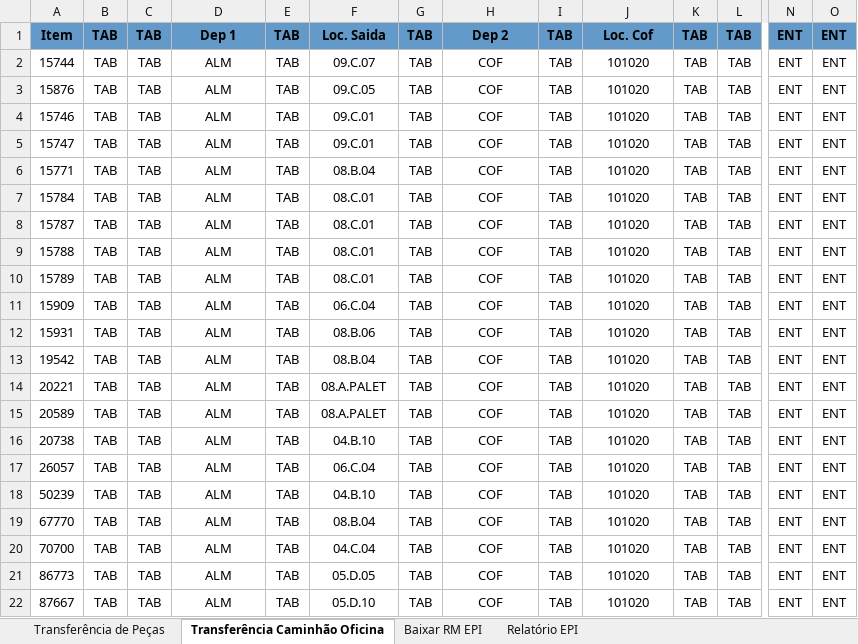
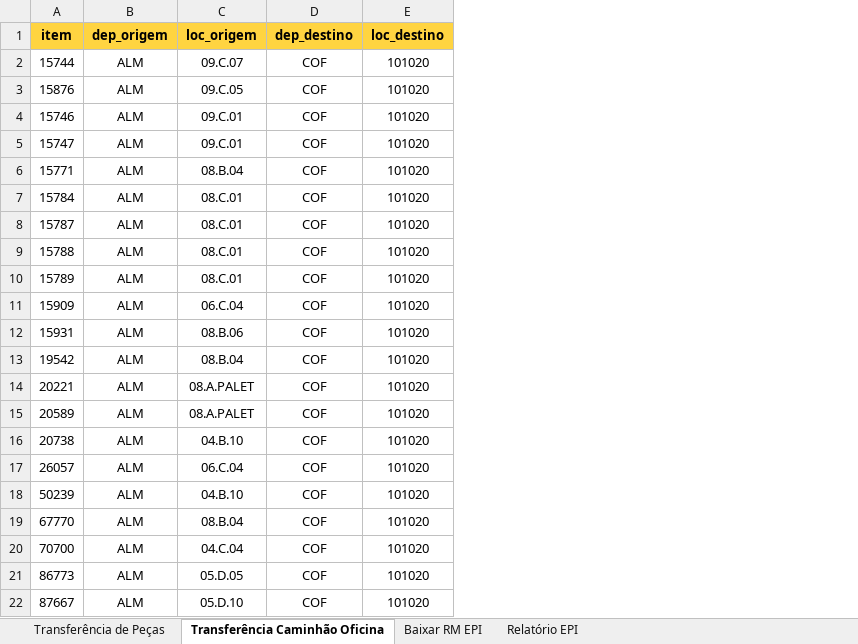
Before and after one commit to nicolasplanas/DataPy, an Excel workbook: database/DataPy.xlsx, sheet Transferência Caminhão Oficina, drawn as a sheet; only a part is shown, gaps mark what is left out; values as stored, in another font and other column widths than the file's, no borders; conditional formats not drawn; removed rows and columns are numbered as before the commit, all else as after; rows hold the shown columns only; the diff names each change by its address in the sheet, - before the commit and + after, or states it on an @@ line.

```diff
--- a/database/DataPy.xlsx (sheet Transferência Caminhão Oficina)
+++ b/database/DataPy.xlsx (sheet Transferência Caminhão Oficina)
-column B, rows 2-22: all TAB
-column C, rows 2-22: all TAB
-column E, rows 2-22: all TAB
-column G, rows 2-22: all TAB
-column I, rows 2-22: all TAB
-column K, rows 2-22: all TAB
-column L, rows 2-22: all TAB
-column N, rows 2-22: all ENT
-column O, rows 2-22: all ENT
-row 1: Item | TAB | TAB | Dep 1 | TAB | Loc. Saida | TAB | Dep 2 | TAB | Loc. Cof | TAB | TAB | ENT | ENT
+row 1: item | dep_origem | loc_origem | dep_destino | loc_destino
```
Also changed, not shown: sheet Transferência de Peças, 7 other files.
